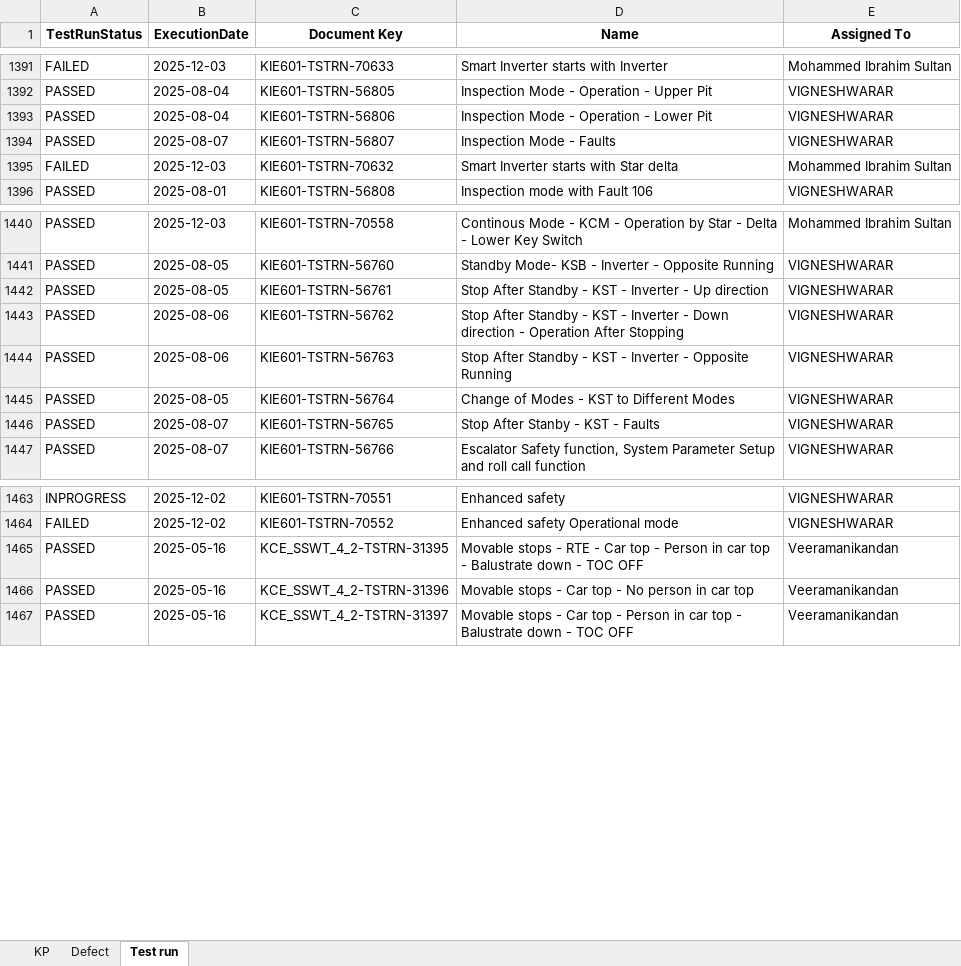
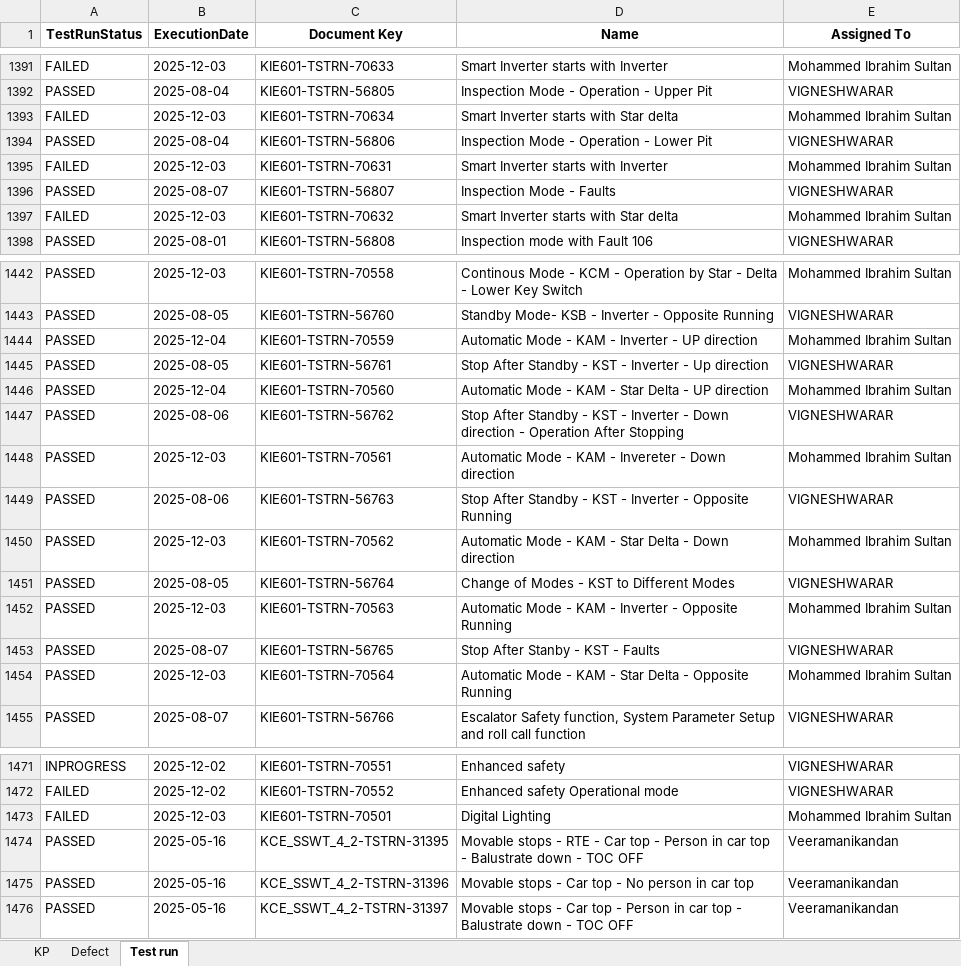
Before and after one commit to DineshGoverthanan/KCE_KPI, an Excel workbook: kp_data.xlsx, sheet Test run, drawn as a sheet; only a part is shown, gaps mark what is left out; values as stored, in another font and other column widths than the file's, no borders; the diff names each change by its address in the sheet, - before the commit and + after, or states it on an @@ line.

```diff
--- a/kp_data.xlsx (sheet Test run)
+++ b/kp_data.xlsx (sheet Test run)
+row 1393: FAILED | 2025-12-03 | KIE601-TSTRN-70634 | Smart Inverter starts with Star delta | Mohammed Ibrahim Sultan
+row 1395: FAILED | 2025-12-03 | KIE601-TSTRN-70631 | Smart Inverter starts with Inverter | Mohammed Ibrahim Sultan
+row 1444: PASSED | 2025-12-04 | KIE601-TSTRN-70559 | Automatic Mode - KAM - Inverter - UP direction | Mohammed Ibrahim Sultan
+row 1446: PASSED | 2025-12-04 | KIE601-TSTRN-70560 | Automatic Mode - KAM - Star Delta - UP direction | Mohammed Ibrahim Sultan
+row 1448: PASSED | 2025-12-03 | KIE601-TSTRN-70561 | Automatic Mode - KAM - Invereter - Down direction | Mohammed Ibrahim Sultan
+row 1450: PASSED | 2025-12-03 | KIE601-TSTRN-70562 | Automatic Mode - KAM - Star Delta - Down direction | Mohammed Ibrahim Sultan
+row 1452: PASSED | 2025-12-03 | KIE601-TSTRN-70563 | Automatic Mode - KAM - Inverter - Opposite Running | Mohammed Ibrahim Sultan
+row 1454: PASSED | 2025-12-03 | KIE601-TSTRN-70564 | Automatic Mode - KAM - Star Delta - Opposite Running | Mohammed Ibrahim Sultan
+row 1473: FAILED | 2025-12-03 | KIE601-TSTRN-70501 | Digital Lighting | Mohammed Ibrahim Sultan
```
Also changed, not shown: sheet KP, 11 other files.
